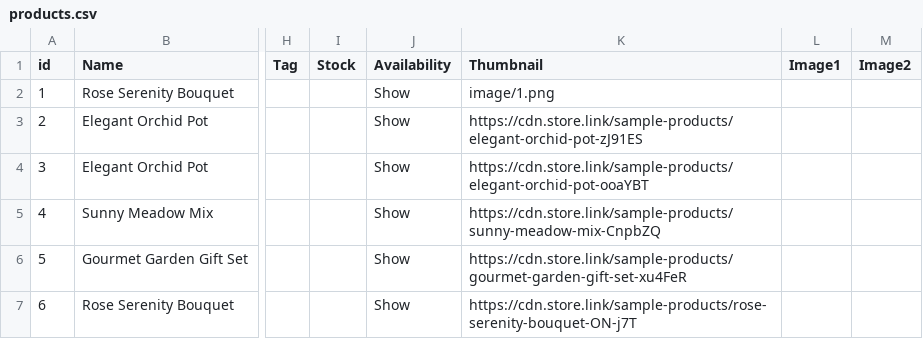
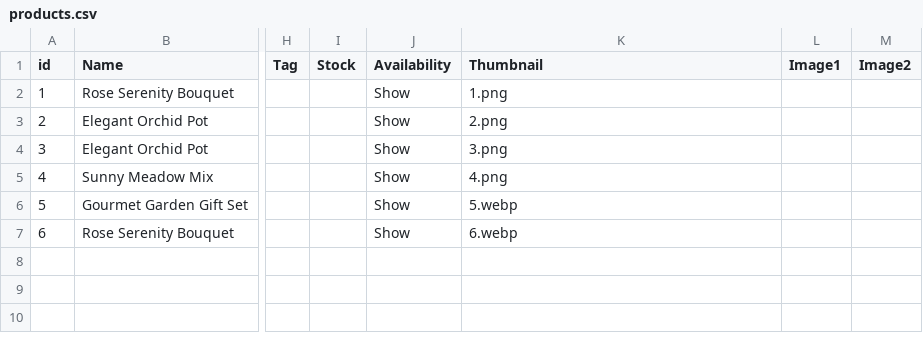
Before and after one commit to netw20200/magazin, a CSV file: products.csv, drawn as a sheet; only a part is shown, gaps mark what is left out; the diff names each change by its address in the sheet, - before the commit and + after, or states it on an @@ line.

Commit message:
Update products.csv

```diff
--- a/products.csv
+++ b/products.csv
-K2 (Thumbnail): image/1.png
+K2 (Thumbnail): 1.png
-K3 (Thumbnail): https://cdn.store.link/sample-products/elegant-orchid-pot-zJ91ES
+K3 (Thumbnail): 2.png
-K4 (Thumbnail): https://cdn.store.link/sample-products/elegant-orchid-pot-ooaYBT
+K4 (Thumbnail): 3.png
-K5 (Thumbnail): https://cdn.store.link/sample-products/sunny-meadow-mix-CnpbZQ
+K5 (Thumbnail): 4.png
-K6 (Thumbnail): https://cdn.store.link/sample-products/gourmet-garden-gift-set-xu4FeR
+K6 (Thumbnail): 5.webp
-K7 (Thumbnail): https://cdn.store.link/sample-products/rose-serenity-bouquet-ON-j7T
+K7 (Thumbnail): 6.webp
```
